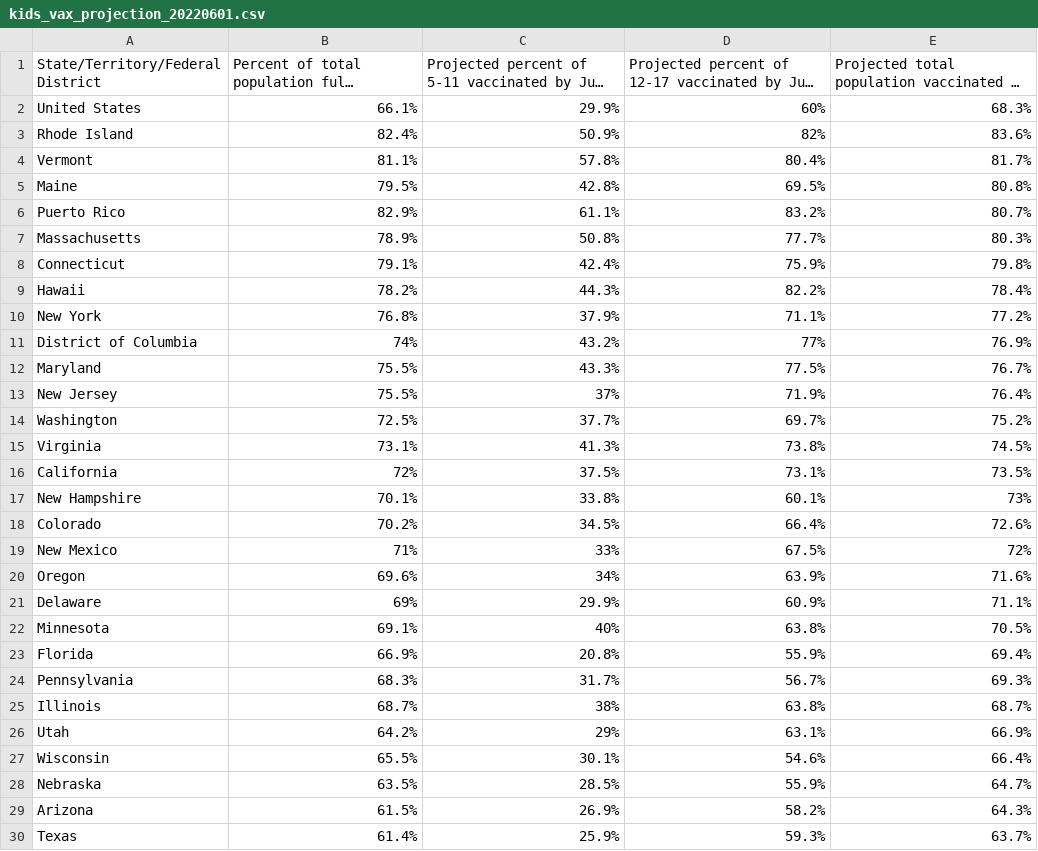
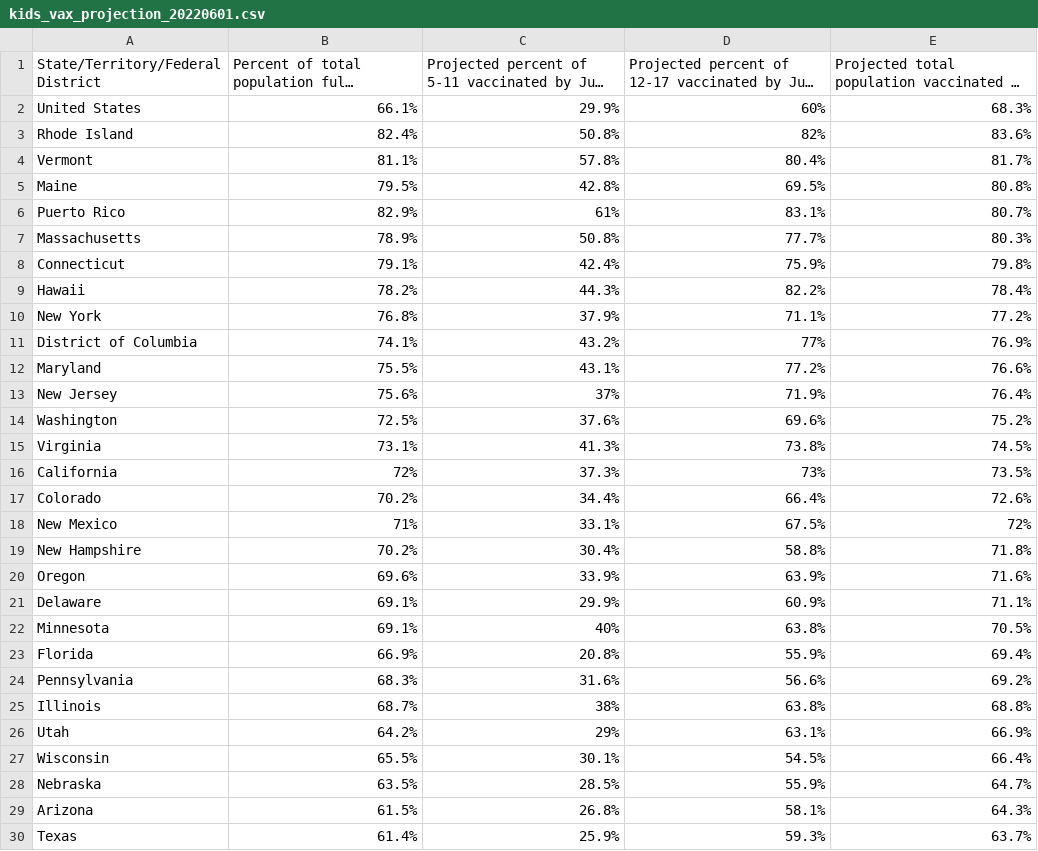
Before and after one commit to Dotdash-Data-Journalism/2022_VWH_kids_vax_projection_june_1, a CSV file: visualizations/kids_vax_projection_20220601.csv, drawn as a sheet; only a part is shown; long unchanged cells end in …; removed rows and columns are numbered as before the commit, all else as after; the diff covers the shown part only; the diff names each change by its address in the sheet, - before the commit and + after, or states it on an @@ line.

```diff
--- a/visualizations/kids_vax_projection_20220601.csv
+++ b/visualizations/kids_vax_projection_20220601.csv
-C3: 50.9%
+C3: 50.8%
-C6: 61.1%
+C6: 61%
-D6: 83.2%
+D6: 83.1%
-B11: 74%
+B11: 74.1%
-C12: 43.3%
+C12: 43.1%
-D12: 77.5%
+D12: 77.2%
-E12: 76.7%
+E12: 76.6%
-B13: 75.5%
+B13: 75.6%
-C14: 37.7%
+C14: 37.6%
-D14: 69.7%
+D14: 69.6%
-C16: 37.5%
+C16: 37.3%
-D16: 73.1%
+D16: 73%
-row 17: New Hampshire | 70.1% | 33.8% | 60.1% | 73%
-C17: 34.5%
+C17: 34.4%
-C18: 33%
+C18: 33.1%
+row 19: New Hampshire | 70.2% | 30.4% | 58.8% | 71.8%
-C20: 34%
+C20: 33.9%
-B21: 69%
+B21: 69.1%
-C24: 31.7%
+C24: 31.6%
-D24: 56.7%
+D24: 56.6%
-E24: 69.3%
+E24: 69.2%
-E25: 68.7%
+E25: 68.8%
-D27: 54.6%
+D27: 54.5%
-C29: 26.9%
+C29: 26.8%
-D29: 58.2%
+D29: 58.1%
```
Also changed, not shown: 26 edited cells elsewhere in this file.
